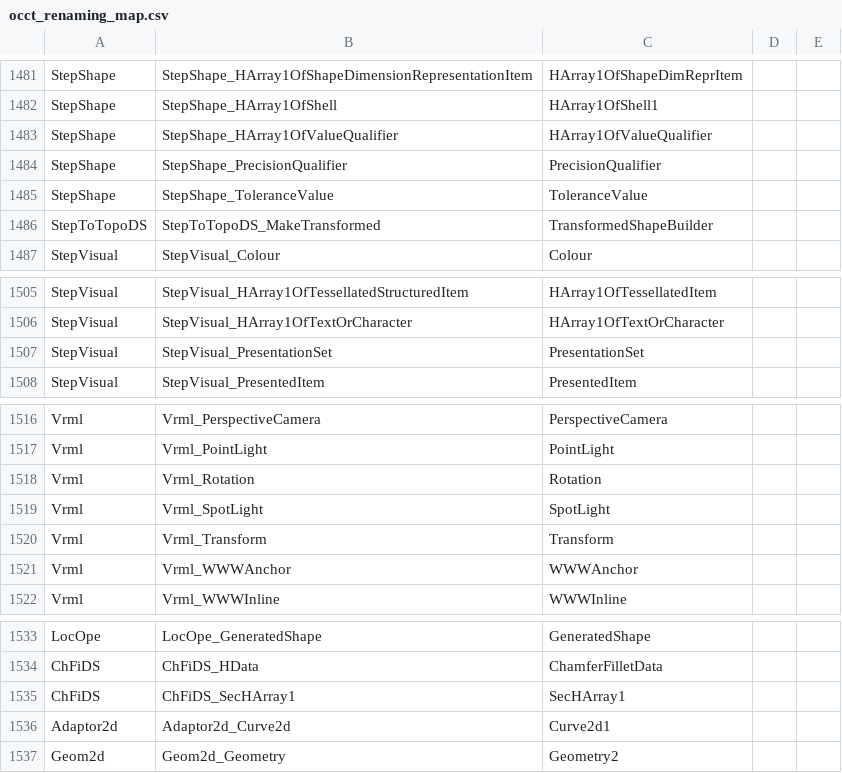
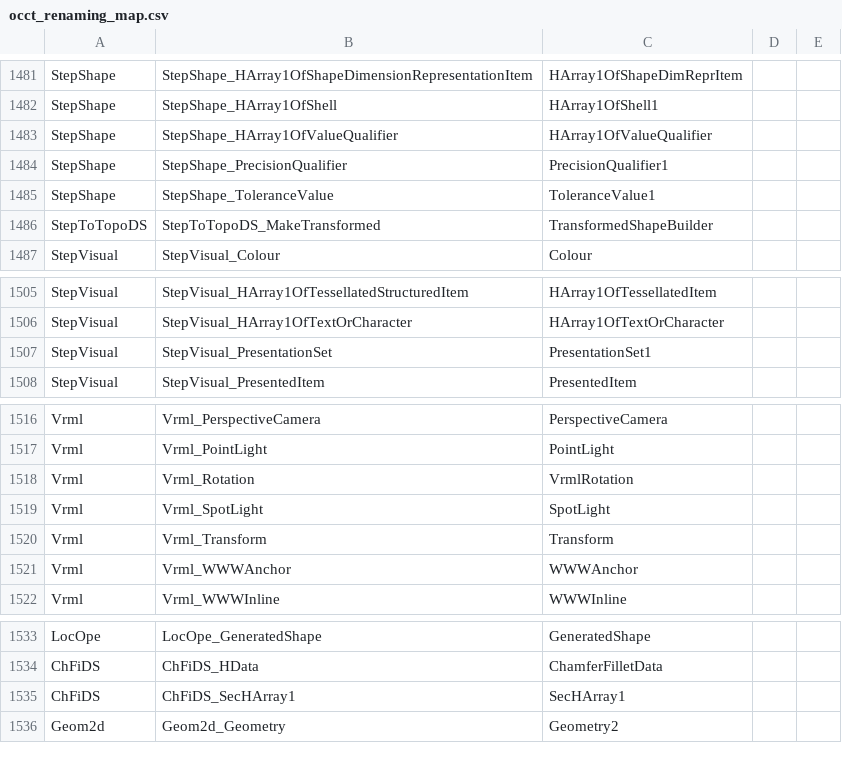
Before and after one commit to ShadowwodahS/OCCT-rename-refactoring, a CSV file: my_docs/occt_renaming_map.csv, drawn as a sheet; only a part is shown, gaps mark what is left out.

Commit message:
update rename map

```diff
--- a/my_docs/occt_renaming_map.csv
+++ b/my_docs/occt_renaming_map.csv
@@ -1483,4 +1483,4 @@ StepShape,StepShape_HArray1OfShell,HArray1OfShell1,,
 StepShape,StepShape_HArray1OfValueQualifier,HArray1OfValueQualifier,,
-StepShape,StepShape_PrecisionQualifier,PrecisionQualifier,,
-StepShape,StepShape_ToleranceValue,ToleranceValue,,
+StepShape,StepShape_PrecisionQualifier,PrecisionQualifier1,,
+StepShape,StepShape_ToleranceValue,ToleranceValue1,,
 StepToTopoDS,StepToTopoDS_MakeTransformed,TransformedShapeBuilder,,
@@ -1506,3 +1506,3 @@ StepVisual,StepVisual_HArray1OfTessellatedStructuredItem,HArray1OfTessellatedIte
 StepVisual,StepVisual_HArray1OfTextOrCharacter,HArray1OfTextOrCharacter,,
-StepVisual,StepVisual_PresentationSet,PresentationSet,,
+StepVisual,StepVisual_PresentationSet,PresentationSet1,,
 StepVisual,StepVisual_PresentedItem,PresentedItem,,
@@ -1517,3 +1517,3 @@ Vrml,Vrml_PerspectiveCamera,PerspectiveCamera,,
 Vrml,Vrml_PointLight,PointLight,,
-Vrml,Vrml_Rotation,Rotation,,
+Vrml,Vrml_Rotation,VrmlRotation,,
 Vrml,Vrml_SpotLight,SpotLight,,
@@ -1535,3 +1535,2 @@ ChFiDS,ChFiDS_HData,ChamferFilletData,,
 ChFiDS,ChFiDS_SecHArray1,SecHArray1,,
-Adaptor2d,Adaptor2d_Curve2d,Curve2d1,,
 Geom2d,Geom2d_Geometry,Geometry2,,
```
